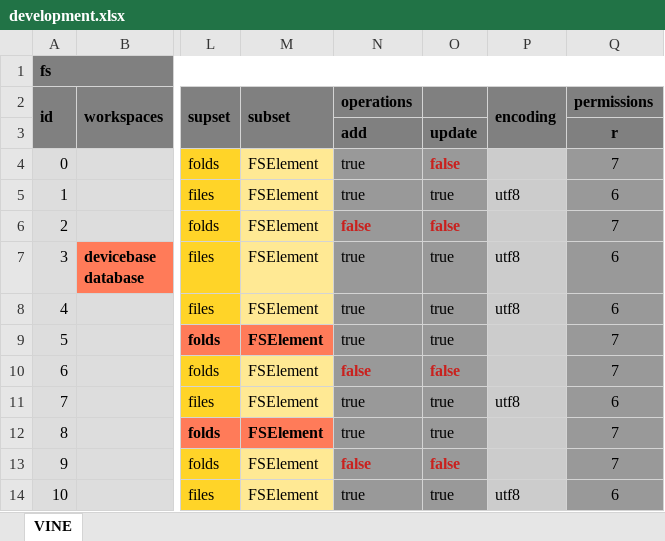
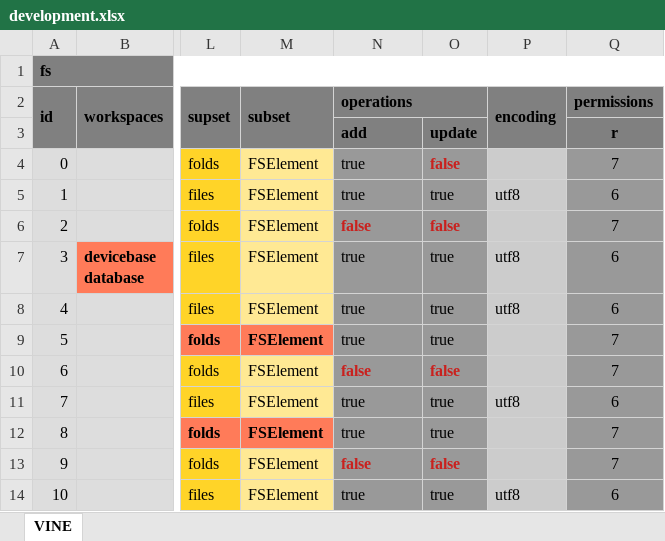
Before and after one commit to thomaspatrickwelborn/Digital-Flux-Capacitor, an Excel workbook: demonstrament/projects/001/development.xlsx, sheet VINE, drawn as a sheet; only a part is shown, gaps mark what is left out; values as stored, in another font and other column widths than the file's, no borders; the diff names each change by its address in the sheet, - before the commit and + after, or states it on an @@ line.

Commit message:
Spreadsheet-To-Spreadsheet-Database
Reinstate LMN Ranges

```diff
--- a/demonstrament/projects/001/development.xlsx (sheet VINE)
+++ b/demonstrament/projects/001/development.xlsx (sheet VINE)
+N2:O2 merged
```
Also changed, not shown: 15 other files.
